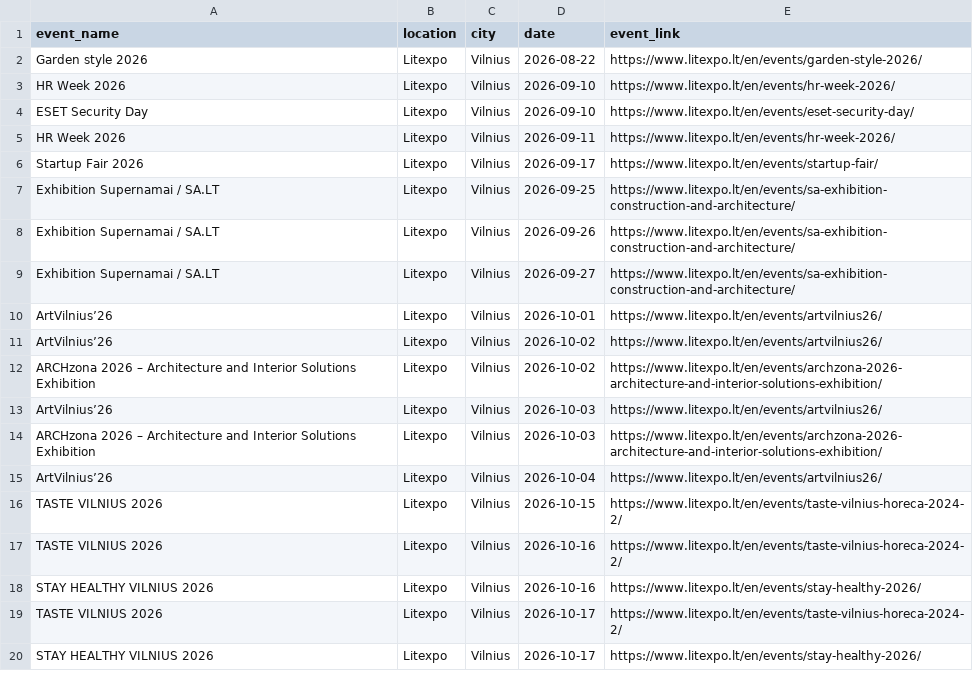
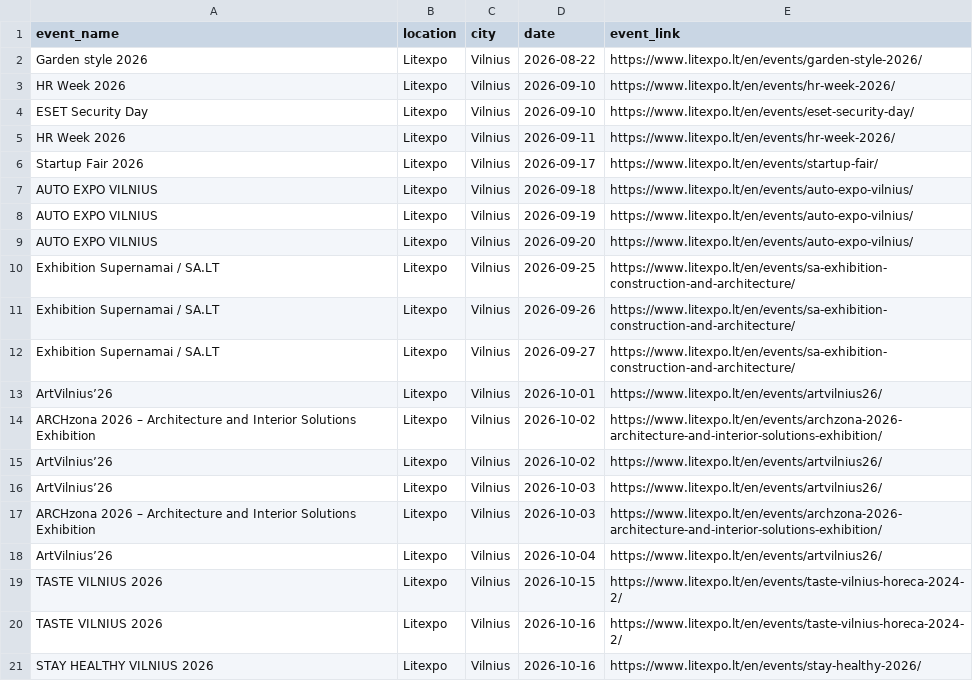
Before and after one commit to gabija-dimsaite/event_scraper, a CSV file: output/df_litexpo.csv, drawn as a sheet; only a part is shown; the shorter side is filled out with more unchanged rows.

```diff
--- a/output/df_litexpo.csv
+++ b/output/df_litexpo.csv
@@ -6,2 +6,5 @@ HR Week 2026,Litexpo,Vilnius,2026-09-11,https://www.litexpo.lt/en/events/hr-week
 Startup Fair 2026,Litexpo,Vilnius,2026-09-17,https://www.litexpo.lt/en/events/startup-fair/
+AUTO EXPO VILNIUS,Litexpo,Vilnius,2026-09-18,https://www.litexpo.lt/en/events/auto-expo-vilnius/
+AUTO EXPO VILNIUS,Litexpo,Vilnius,2026-09-19,https://www.litexpo.lt/en/events/auto-expo-vilnius/
+AUTO EXPO VILNIUS,Litexpo,Vilnius,2026-09-20,https://www.litexpo.lt/en/events/auto-expo-vilnius/
 Exhibition Supernamai / SA.LT,Litexpo,Vilnius,2026-09-25,https://www.litexpo.lt/en/events/sa-exhibition-construction-and-architecture/
@@ -10,4 +13,4 @@ Exhibition Supernamai / SA.LT,Litexpo,Vilnius,2026-09-27,https://www.litexpo.lt/
 ArtVilnius’26,Litexpo,Vilnius,2026-10-01,https://www.litexpo.lt/en/events/artvilnius26/
+ARCHzona 2026 – Architecture and Interior Solutions Exhibition,Litexpo,Vilnius,2026-10-02,https://www.litexpo.lt/en/events/archzona-2026-architecture-and-interior-solutions-exhibition/
 ArtVilnius’26,Litexpo,Vilnius,2026-10-02,https://www.litexpo.lt/en/events/artvilnius26/
-ARCHzona 2026 – Architecture and Interior Solutions Exhibition,Litexpo,Vilnius,2026-10-02,https://www.litexpo.lt/en/events/archzona-2026-architecture-and-interior-solutions-exhibition/
 ArtVilnius’26,Litexpo,Vilnius,2026-10-03,https://www.litexpo.lt/en/events/artvilnius26/
```
Also changed, not shown: output/df_bilietai_lt.csv, output/df_compensa.csv, 5 other files.
